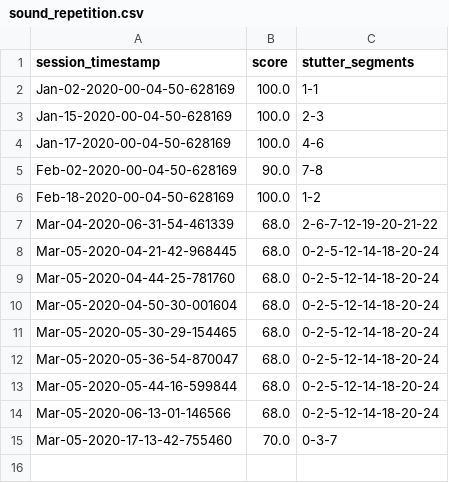
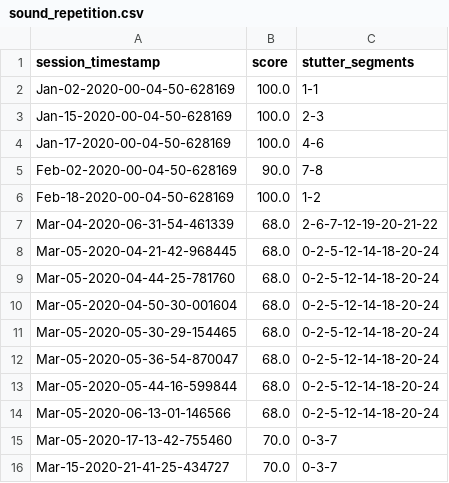
Before and after one commit to s4ayub/speero, a CSV file: api/data/patient_1/sound_repetition.csv, drawn as a sheet.

```diff
--- a/api/data/patient_1/sound_repetition.csv
+++ b/api/data/patient_1/sound_repetition.csv
@@ -15 +15,2 @@ Mar-05-2020-06-13-01-146566,68.0,0-2-5-12-14-18-20-24
 Mar-05-2020-17-13-42-755460,70.0,0-3-7
+Mar-15-2020-21-41-25-434727,70.0,0-3-7
```
Also changed, not shown: 3 other files.
